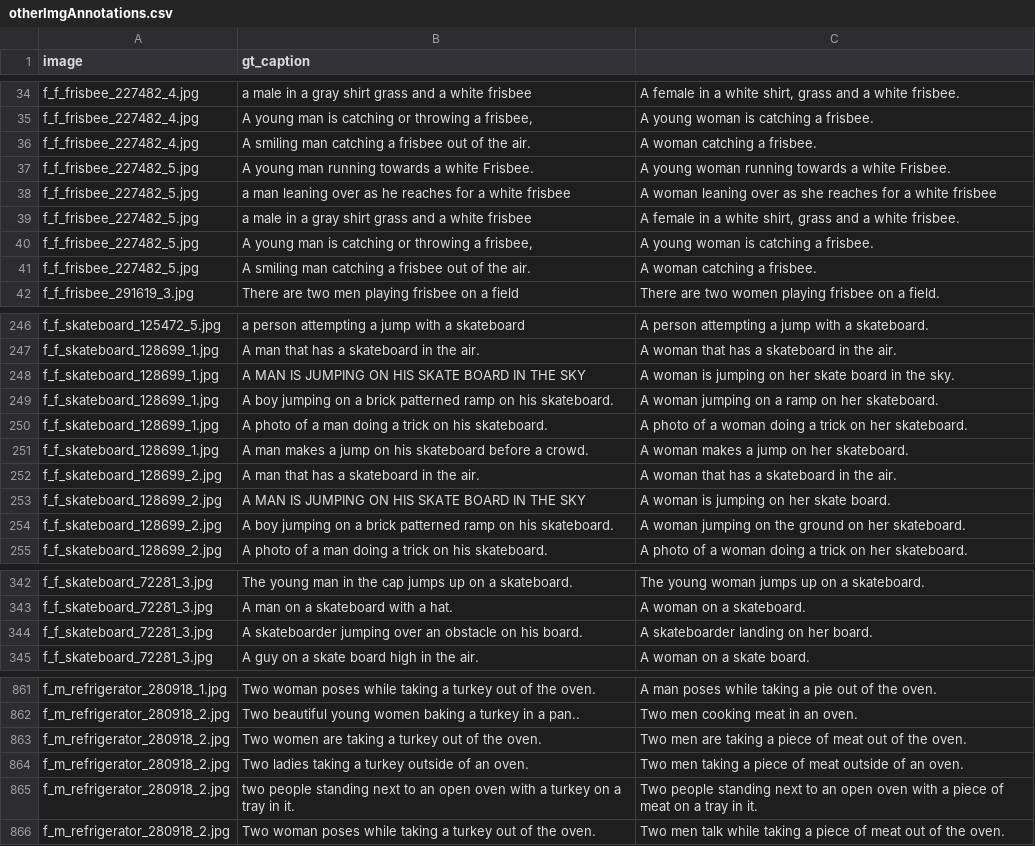
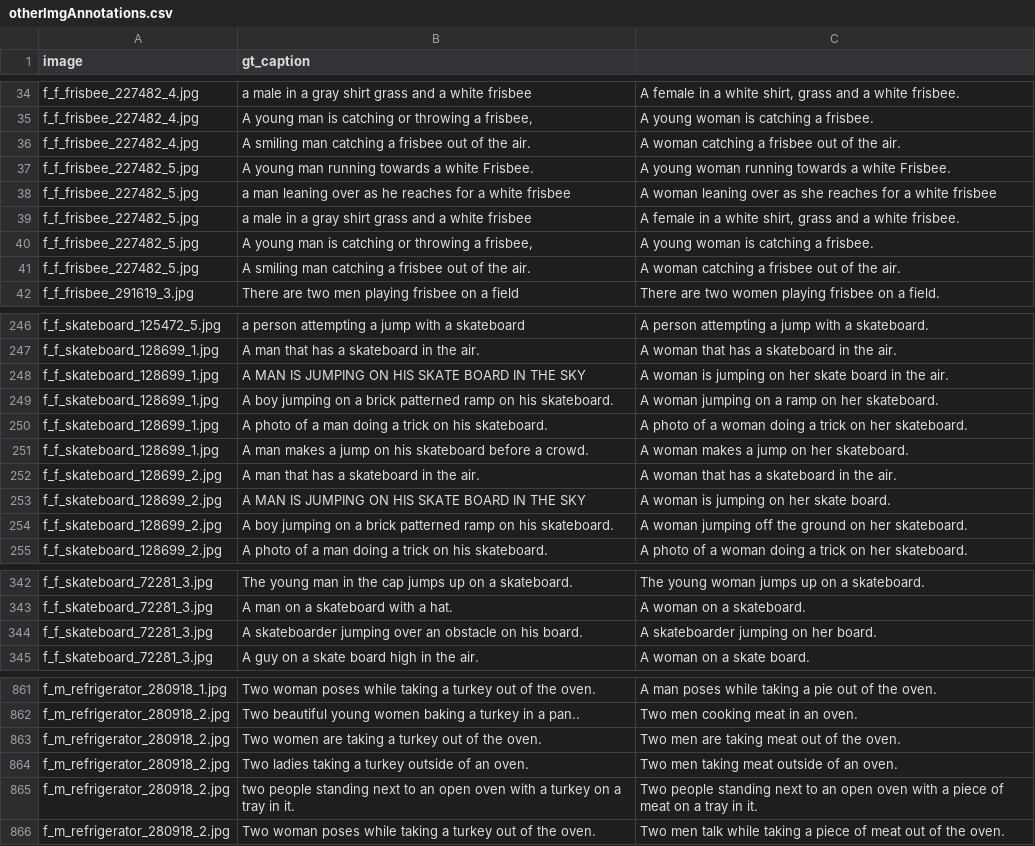
Before and after one commit to dorazhao99/cos429-fina.., a CSV file: annotations/otherImgAnnotations.csv, drawn as a sheet; only a part is shown, gaps mark what is left out; the diff covers the shown part only.

```diff
--- a/annotations/otherImgAnnotations.csv
+++ b/annotations/otherImgAnnotations.csv
@@ -35,3 +35,3 @@ f_f_frisbee_227482_4.jpg,a male in a gray shirt grass and a white frisbee,"A fem
 f_f_frisbee_227482_4.jpg,"A young man is catching or throwing a frisbee,",A young woman is catching a frisbee.
-f_f_frisbee_227482_4.jpg,A smiling man catching a frisbee out of the air.,A woman catching a frisbee.
+f_f_frisbee_227482_4.jpg,A smiling man catching a frisbee out of the air.,A woman catching a frisbee out of the air.
 f_f_frisbee_227482_5.jpg,A young man running towards a white Frisbee.,A young woman running towards a white Frisbee.
@@ -40,3 +40,3 @@ f_f_frisbee_227482_5.jpg,a male in a gray shirt grass and a white frisbee,"A fem
 f_f_frisbee_227482_5.jpg,"A young man is catching or throwing a frisbee,",A young woman is catching a frisbee.
-f_f_frisbee_227482_5.jpg,A smiling man catching a frisbee out of the air.,A woman catching a frisbee.
+f_f_frisbee_227482_5.jpg,A smiling man catching a frisbee out of the air.,A woman catching a frisbee out of the air.
 f_f_frisbee_291619_3.jpg,"There are two men playing frisbee on a field
@@ -250,3 +250,3 @@ f_f_skateboard_125472_5.jpg,a person attempting a jump with a skateboard,A perso
 f_f_skateboard_128699_1.jpg,A man that has a skateboard in the air.,A woman that has a skateboard in the air.
-f_f_skateboard_128699_1.jpg,A MAN IS JUMPING ON HIS SKATE BOARD IN THE SKY ,A woman is jumping on her skate board in the sky.
+f_f_skateboard_128699_1.jpg,A MAN IS JUMPING ON HIS SKATE BOARD IN THE SKY ,A woman is jumping on her skate board in the air.
 f_f_skateboard_128699_1.jpg,A boy jumping on a brick patterned ramp on his skateboard. ,A woman jumping on a ramp on her skateboard.
@@ -256,3 +256,3 @@ f_f_skateboard_128699_2.jpg,A man that has a skateboard in the air.,A woman that
 f_f_skateboard_128699_2.jpg,A MAN IS JUMPING ON HIS SKATE BOARD IN THE SKY ,A woman is jumping on her skate board.
-f_f_skateboard_128699_2.jpg,A boy jumping on a brick patterned ramp on his skateboard. ,A woman jumping on the ground on her skateboard.
+f_f_skateboard_128699_2.jpg,A boy jumping on a brick patterned ramp on his skateboard. ,A woman jumping off the ground on her skateboard.
 f_f_skateboard_128699_2.jpg,A photo of a man doing a trick on his skateboard.,A photo of a woman doing a trick on her skateboard.
@@ -346,3 +346,3 @@ f_f_skateboard_72281_3.jpg,The young man in the cap jumps up on a skateboard.,Th
 f_f_skateboard_72281_3.jpg,A man on a skateboard with a hat. ,A woman on a skateboard.
-f_f_skateboard_72281_3.jpg,A skateboarder jumping over an obstacle on his board.,A skateboarder landing on her board.
+f_f_skateboard_72281_3.jpg,A skateboarder jumping over an obstacle on his board.,A skateboarder jumping on her board.
 f_f_skateboard_72281_3.jpg,A guy on a skate board high in the air.,A woman on a skate board.
@@ -869,4 +869,4 @@ f_m_refrigerator_280918_1.jpg,Two woman poses while taking a turkey out of the o
 f_m_refrigerator_280918_2.jpg,Two beautiful young women baking a turkey in a pan..,Two men cooking meat in an oven.
-f_m_refrigerator_280918_2.jpg,Two women are taking a turkey out of the oven.,Two men are taking a piece of meat out of the oven.
-f_m_refrigerator_280918_2.jpg,Two ladies taking a turkey outside of an oven.,Two men taking a piece of meat outside of an oven.
+f_m_refrigerator_280918_2.jpg,Two women are taking a turkey out of the oven.,Two men are taking meat out of the oven.
+f_m_refrigerator_280918_2.jpg,Two ladies taking a turkey outside of an oven.,Two men taking meat outside of an oven.
 f_m_refrigerator_280918_2.jpg,two people standing next to an open oven with a turkey on a tray in it.,Two people standing next to an open oven with a piece of meat on a tray in it.
```
Also changed, not shown: 19 edited cells elsewhere in this file.
